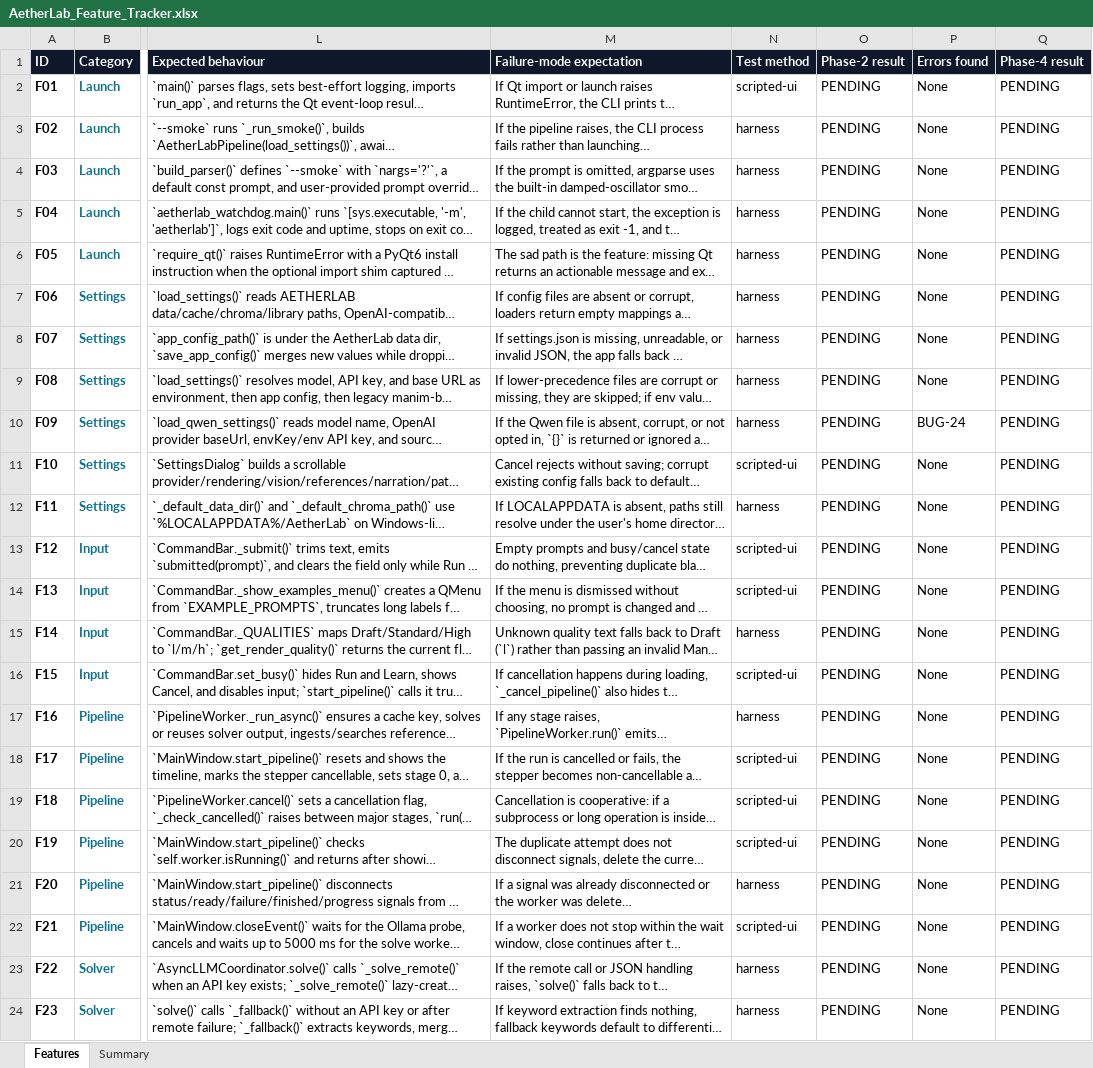
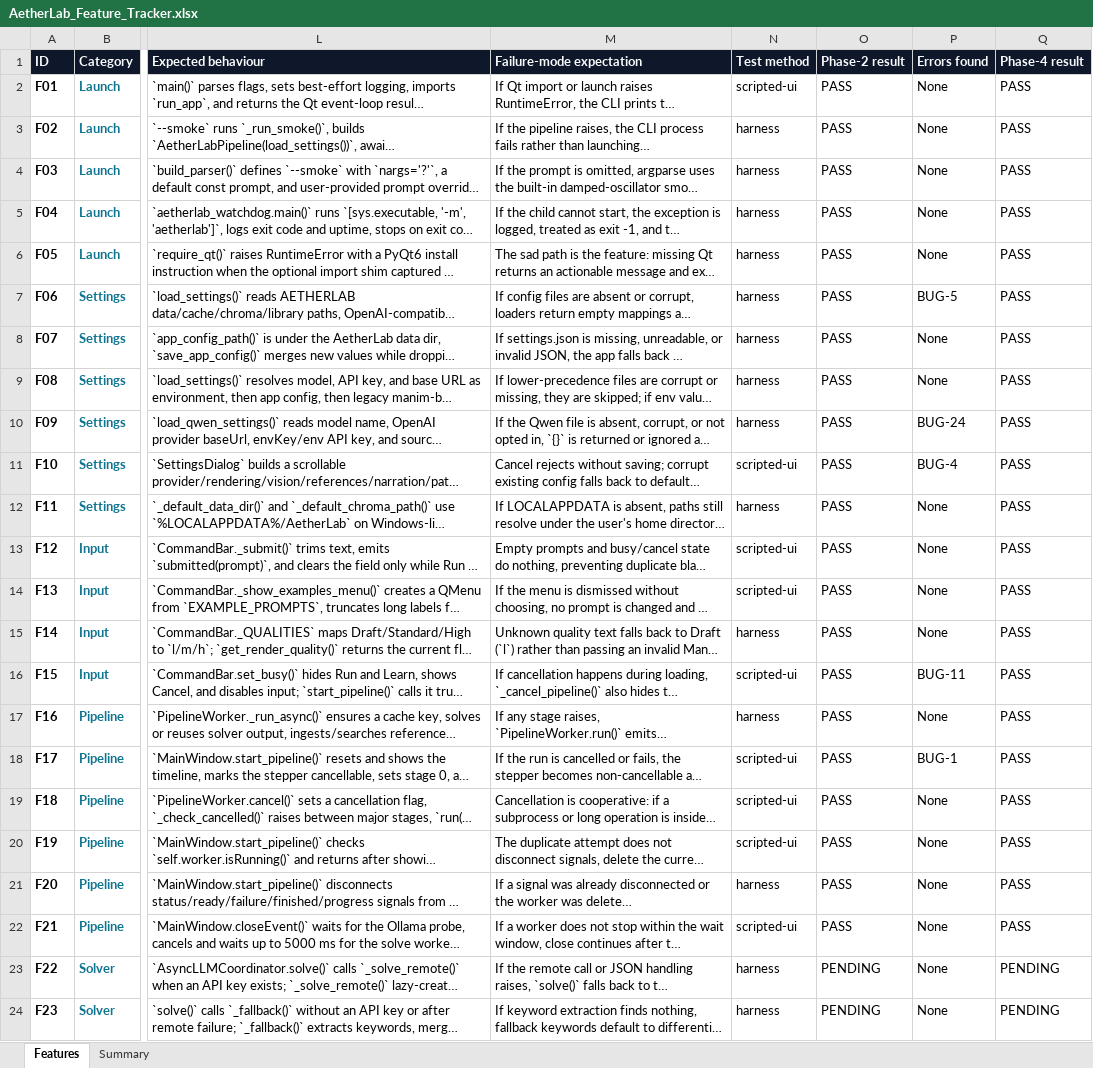
Before and after one commit to gopheriv/aetherlab, an Excel workbook: AetherLab_Feature_Tracker.xlsx, sheet Features, drawn as a sheet; only a part is shown, gaps mark what is left out; long unchanged cells end in …; values as stored, in another font and other column widths than the file's, no borders; the diff names each change by its address in the sheet, - before the commit and + after, or states it on an @@ line.

```diff
--- a/AetherLab_Feature_Tracker.xlsx (sheet Features)
+++ b/AetherLab_Feature_Tracker.xlsx (sheet Features)
-O2:O22 (Phase-2 result): PENDING
+O2:O22 (Phase-2 result): PASS
-Q2:Q22 (Phase-4 result): PENDING
+Q2:Q22 (Phase-4 result): PASS
-P7 (Errors found): None
+P7 (Errors found): BUG-5
-P11 (Errors found): None
+P11 (Errors found): BUG-4
-P16 (Errors found): None
+P16 (Errors found): BUG-11
-P18 (Errors found): None
+P18 (Errors found): BUG-1
```
Also changed, not shown: 2 other files.
